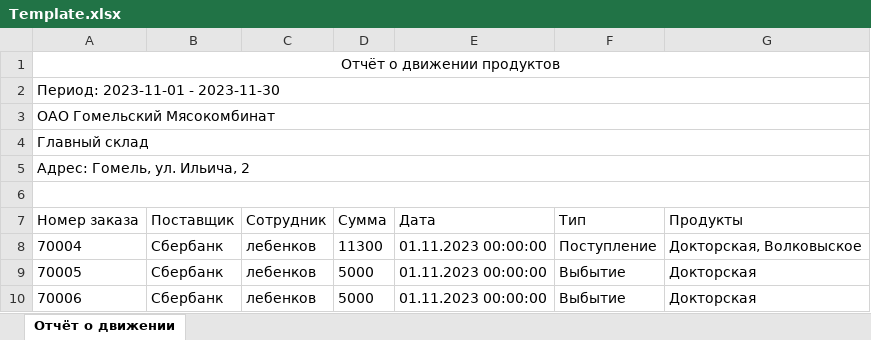
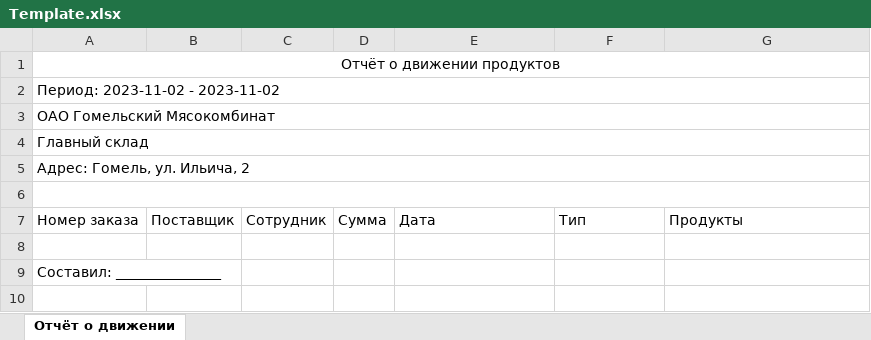
Before and after one commit to Denis89x/warehouse, an Excel workbook: Warehouse/Resources/Template.xlsx, sheet Отчёт о движении, drawn as a sheet; values as stored, in another font and other column widths than the file's, no borders; removed rows and columns are numbered as before the commit, all else as after; the diff names each change by its address in the sheet, - before the commit and + after, or states it on an @@ line.

Commit message:
Added last excel output and added date period validation

```diff
--- a/Warehouse/Resources/Template.xlsx (sheet Отчёт о движении)
+++ b/Warehouse/Resources/Template.xlsx (sheet Отчёт о движении)
-A2: Период: 2023-11-01 - 2023-11-30
+A2: Период: 2023-11-02 - 2023-11-02
-row 8: 70004 | Сбербанк | лебенков | 11300 | 01.11.2023 00:00:00 | Поступление | Докторская, Волковыское
+row 8: (empty)
-row 9: 70005 | Сбербанк | лебенков | 5000 | 01.11.2023 00:00:00 | Выбытие | Докторская
-row 10: 70006 | Сбербанк | лебенков | 5000 | 01.11.2023 00:00:00 | Выбытие | Докторская
+row 9: Составил: _______________
```
Also changed, not shown: Warehouse/Resources/Card.xlsx, Warehouse/Resources/Disposal.xlsx, 18 other files.
